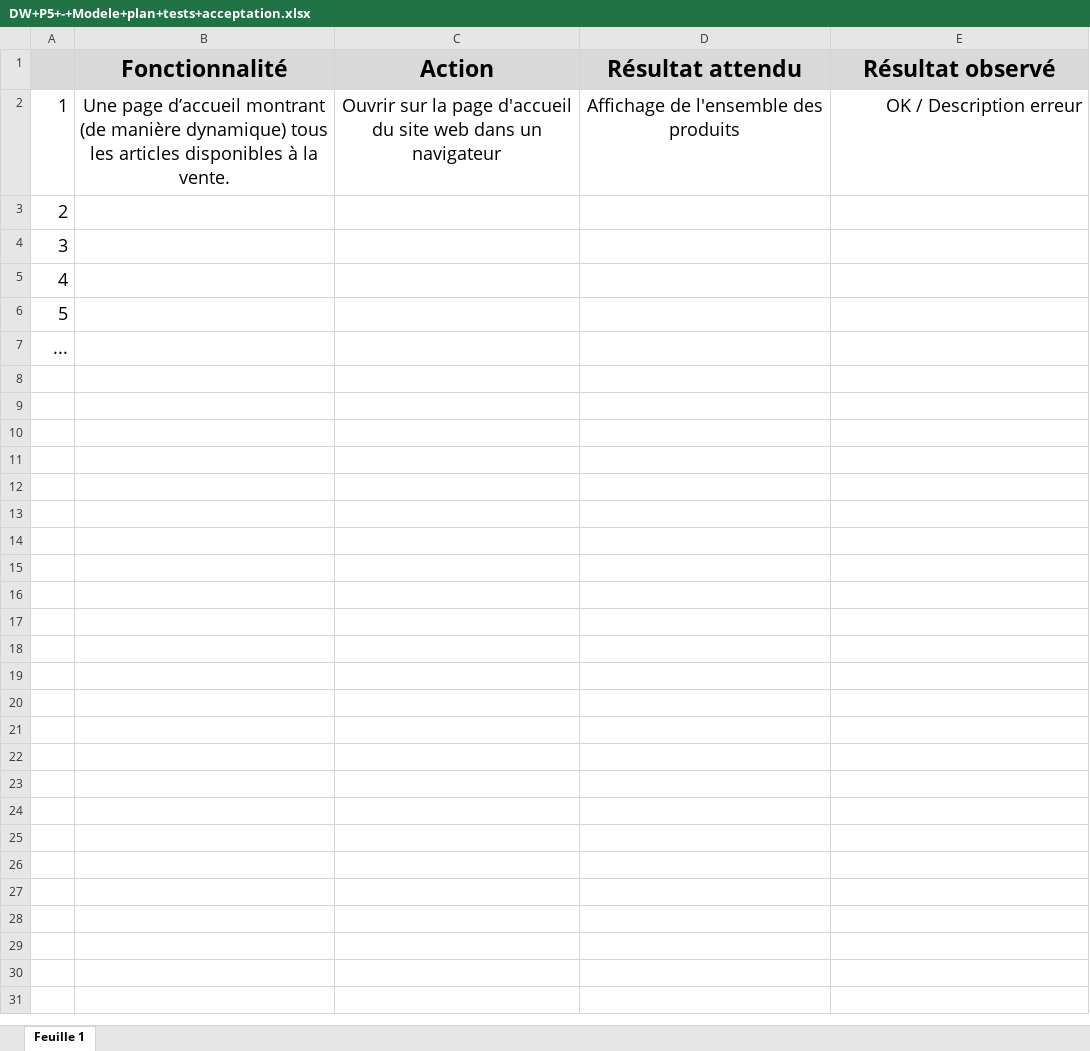
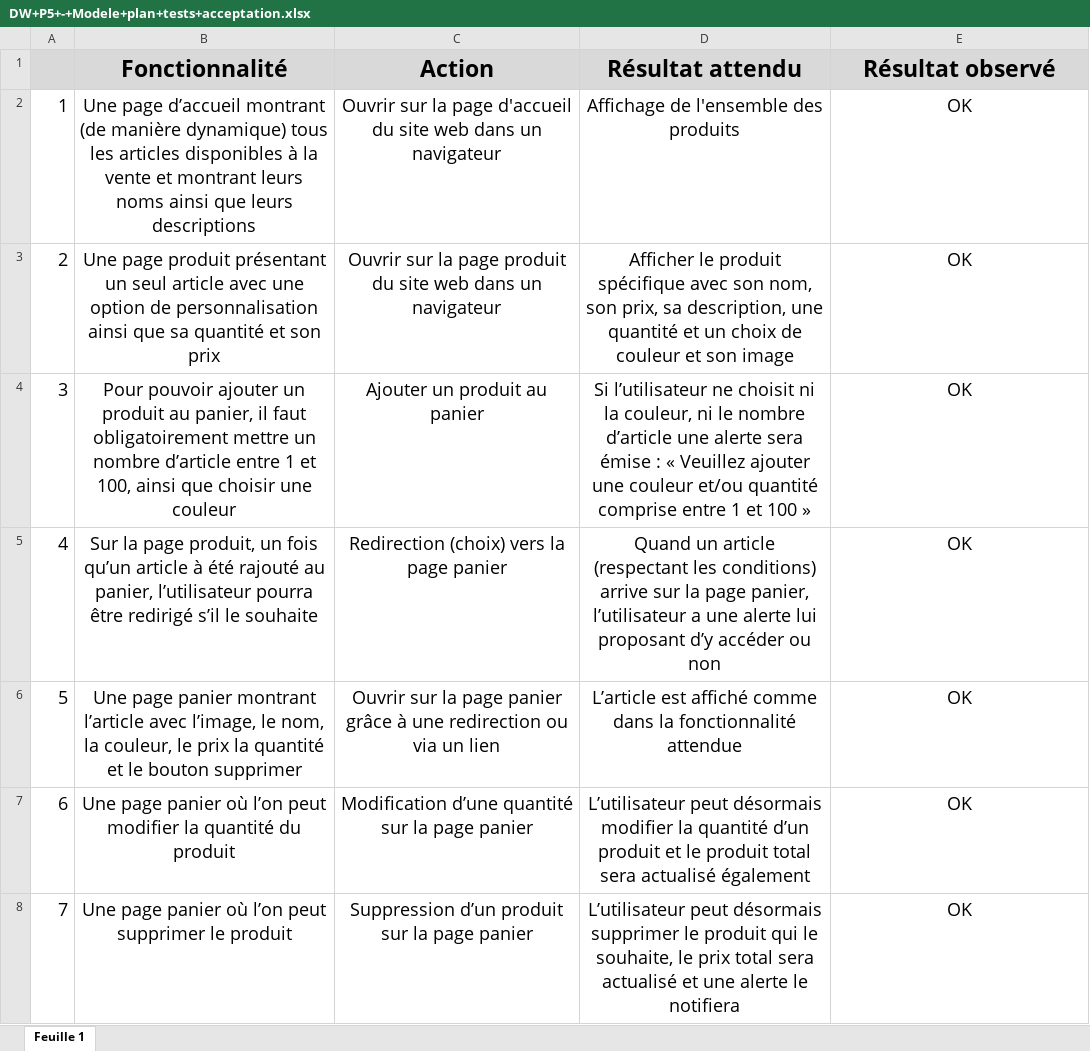
Before and after one commit to AceSc35/OCR_P5, an Excel workbook: DW+P5+-+Modele+plan+tests+acceptation.xlsx, sheet Feuille 1, drawn as a sheet; only a part is shown; values as stored, in another font and other column widths than the file's, no borders; charts and pictures not drawn; the diff covers the shown part only; the diff names each change by its address in the sheet, - before the commit and + after, or states it on an @@ line.

```diff
--- a/DW+P5+-+Modele+plan+tests+acceptation.xlsx (sheet Feuille 1)
+++ b/DW+P5+-+Modele+plan+tests+acceptation.xlsx (sheet Feuille 1)
-B2 (Fonctionnalité): …à la vente.
+B2 (Fonctionnalité): …à la vente et montrant leurs noms ainsi que leurs descriptions
-E2 (Résultat observé): OK / Description erreur
+E2 (Résultat observé): OK
-E2 alignment: right
+E2 alignment: center
-B3 (Fonctionnalité): (empty)
+B3 (Fonctionnalité): Une page produit présentant un seul article avec une option de personnalisation ainsi que sa quantité et son prix
-C3 (Action): (empty)
+C3 (Action): Ouvrir sur la page produit du site web dans un navigateur
-D3 (Résultat attendu): (empty)
+D3 (Résultat attendu): Afficher le produit spécifique avec son nom, son prix, sa description, une quantité et un choix de couleur et son image
-E3:E7 (Résultat observé): (empty)
+E3:E7 (Résultat observé): OK
-B4 (Fonctionnalité): (empty)
+B4 (Fonctionnalité): Pour pouvoir ajouter un produit au panier, il faut obligatoirement mettre un nombre d’article entre 1 et 100, ainsi que choisir une couleur
-C4 (Action): (empty)
+C4 (Action): Ajouter un produit au panier
-D4 (Résultat attendu): (empty)
+D4 (Résultat attendu): Si l’utilisateur ne choisit ni la couleur, ni le nombre d’article une alerte sera émise : « Veuillez ajouter une couleur et/ou quantité comprise entre 1 et 100 »
-B5 (Fonctionnalité): (empty)
+B5 (Fonctionnalité): Sur la page produit, un fois qu’un article à été rajouté au panier, l’utilisateur pourra être redirigé s’il le souhaite
-C5 (Action): (empty)
+C5 (Action): Redirection (choix) vers la page panier
-D5 (Résultat attendu): (empty)
+D5 (Résultat attendu): Quand un article (respectant les conditions) arrive sur la page panier, l’utilisateur a une alerte lui proposant d’y accéder ou non
-B6 (Fonctionnalité): (empty)
+B6 (Fonctionnalité): Une page panier montrant l’article avec l’image, le nom, la couleur, le prix la quantité et le bouton supprimer
-C6 (Action): (empty)
+C6 (Action): Ouvrir sur la page panier grâce à une redirection ou via un lien
-D6 (Résultat attendu): (empty)
+D6 (Résultat attendu): L’article est affiché comme dans la fonctionnalité attendue
@@ column A renumbered in row 7 @@
-B7 (Fonctionnalité): (empty)
+B7 (Fonctionnalité): Une page panier où l’on peut modifier la quantité du produit
-C7 (Action): (empty)
+C7 (Action): Modification d’une quantité sur la page panier
-D7 (Résultat attendu): (empty)
+D7 (Résultat attendu): L’utilisateur peut désormais modifier la quantité d’un produit et le produit total sera actualisé également
+row 8: 7 | Une page panier où l’on peut supprimer le produit | Suppression d’un produit sur la page panier | L’utilisateur peut désormais supprimer le produit qui le souhaite, le prix total sera actualisé et une alerte le notifiera | OK
```
Also changed, not shown: 6 added rows elsewhere in this sheet, charts or pictures, 3 other files.
